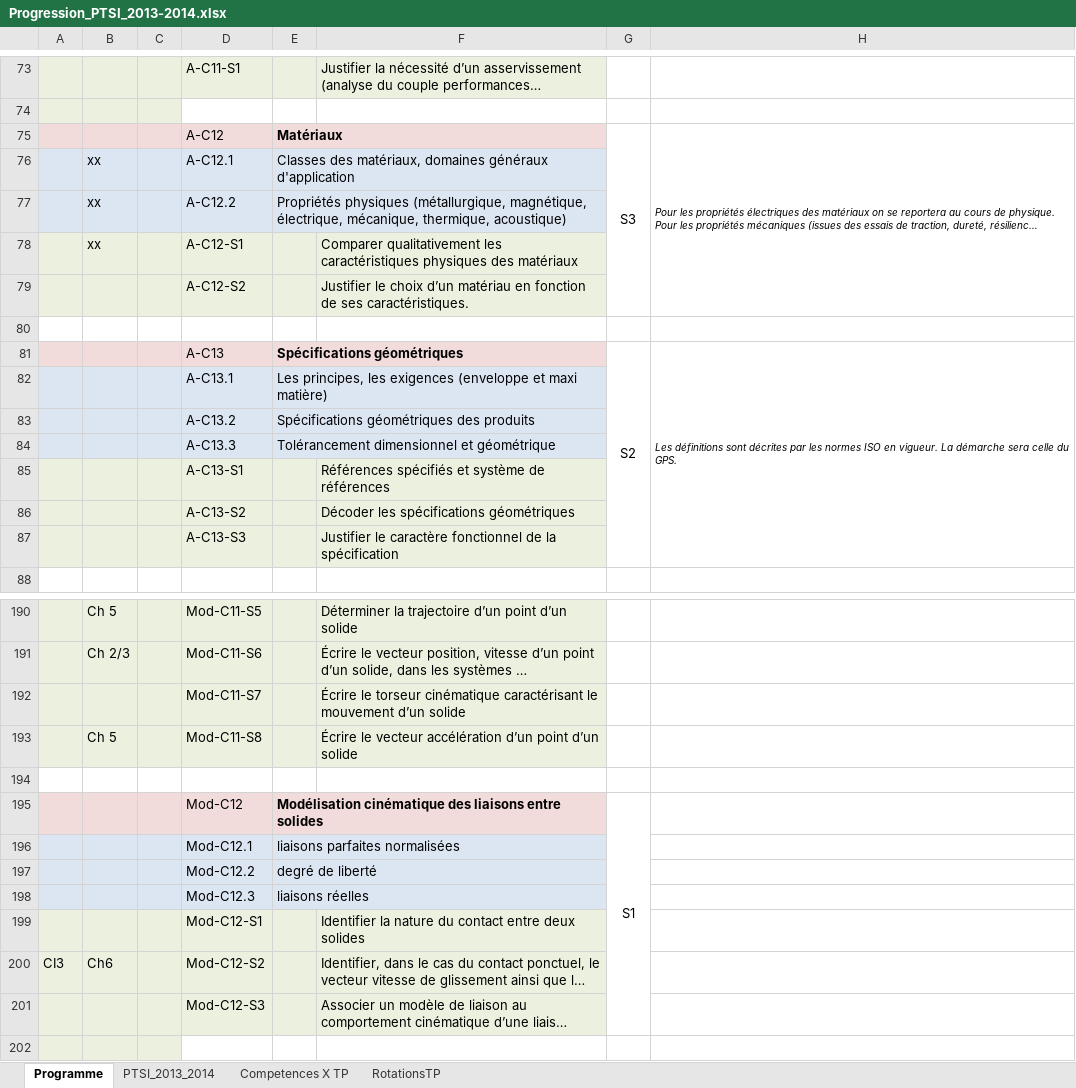
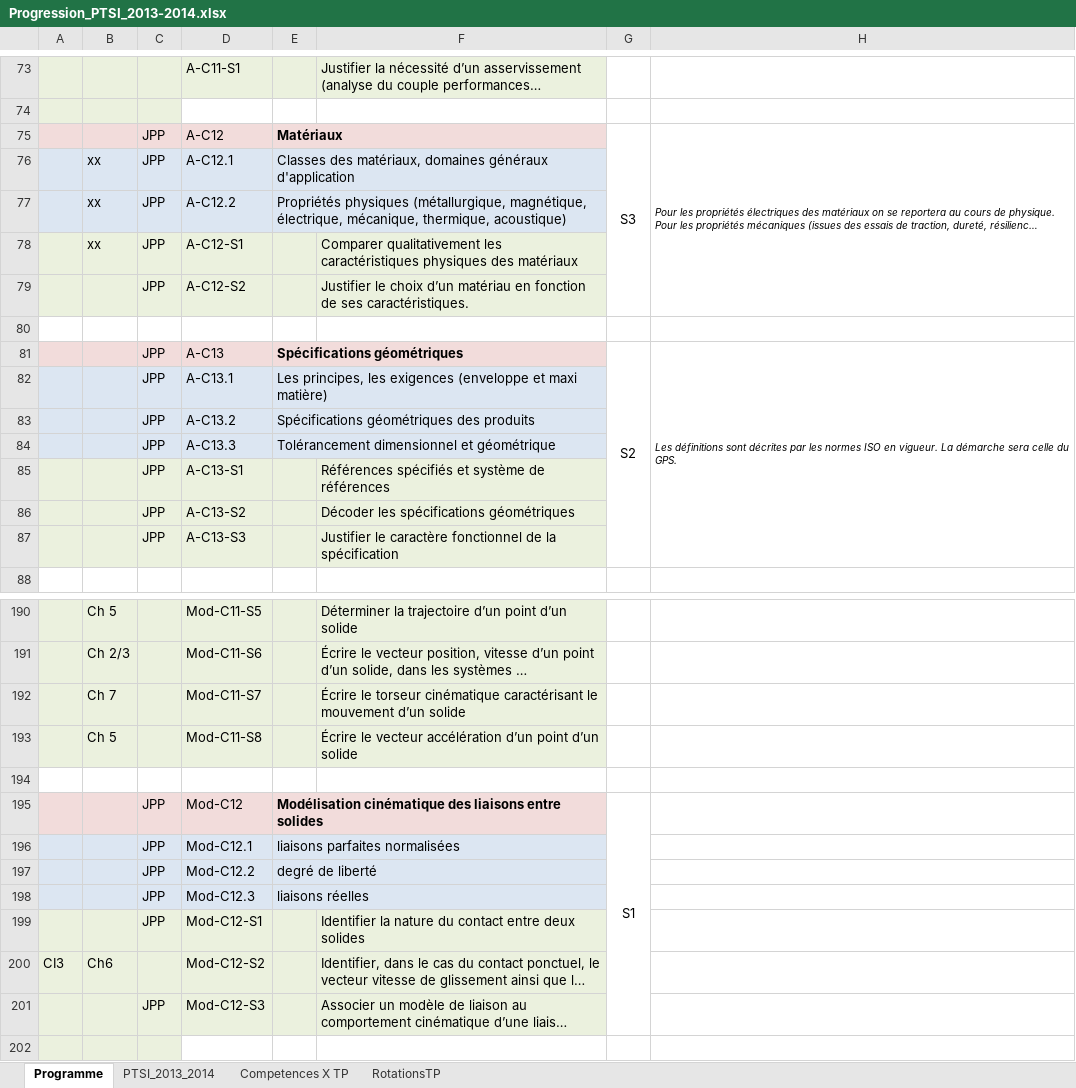
Before and after one commit to xpessoles/PTSI, an Excel workbook: Progression/Progression_PTSI_2013-2014.xlsx, sheet Programme, drawn as a sheet; only a part is shown, gaps mark what is left out; long unchanged cells end in …; values as stored, in another font and other column widths than the file's, no borders; the diff covers the shown part only; the diff names each change by its address in the sheet, - before the commit and + after, or states it on an @@ line.

Commit message:
MAJ Progression

```diff
--- a/Progression/Progression_PTSI_2013-2014.xlsx (sheet Programme)
+++ b/Progression/Progression_PTSI_2013-2014.xlsx (sheet Programme)
-C75:C79: (empty)
+C75:C79: JPP
-C81:C87: (empty)
+C81:C87: JPP
-B192: (empty)
+B192: Ch 7
-C195:C199: (empty)
+C195:C199: JPP
-C201: (empty)
+C201: JPP
```
Also changed, not shown: 4 edited cells and merged cells elsewhere in this sheet.
